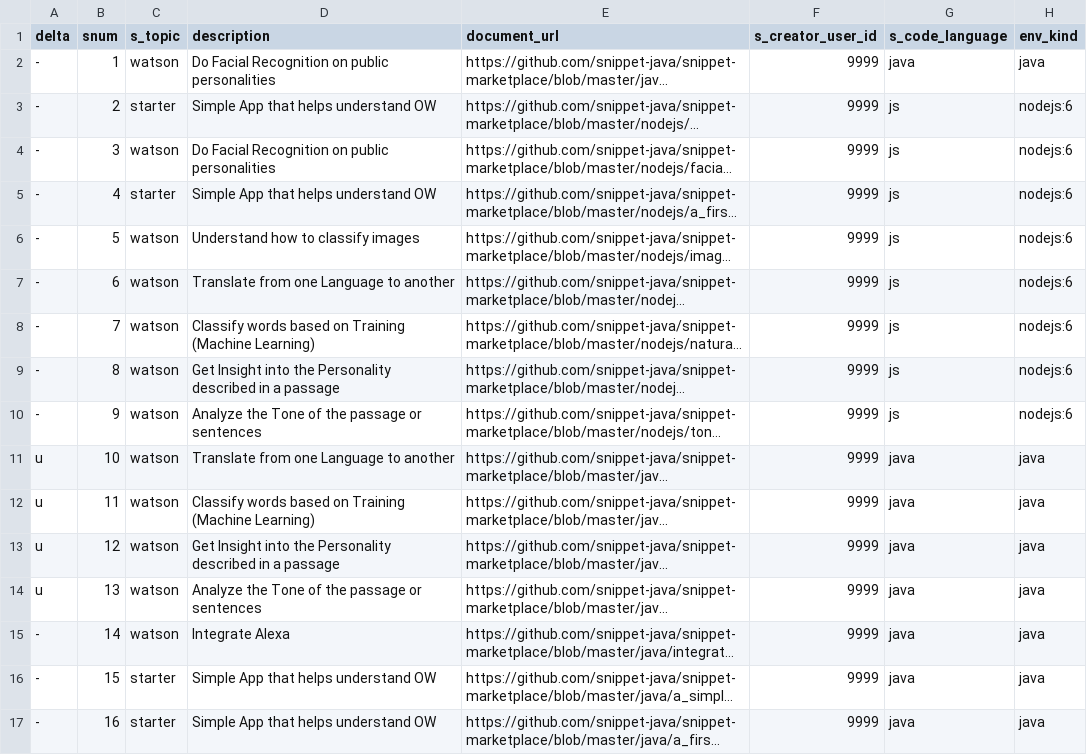
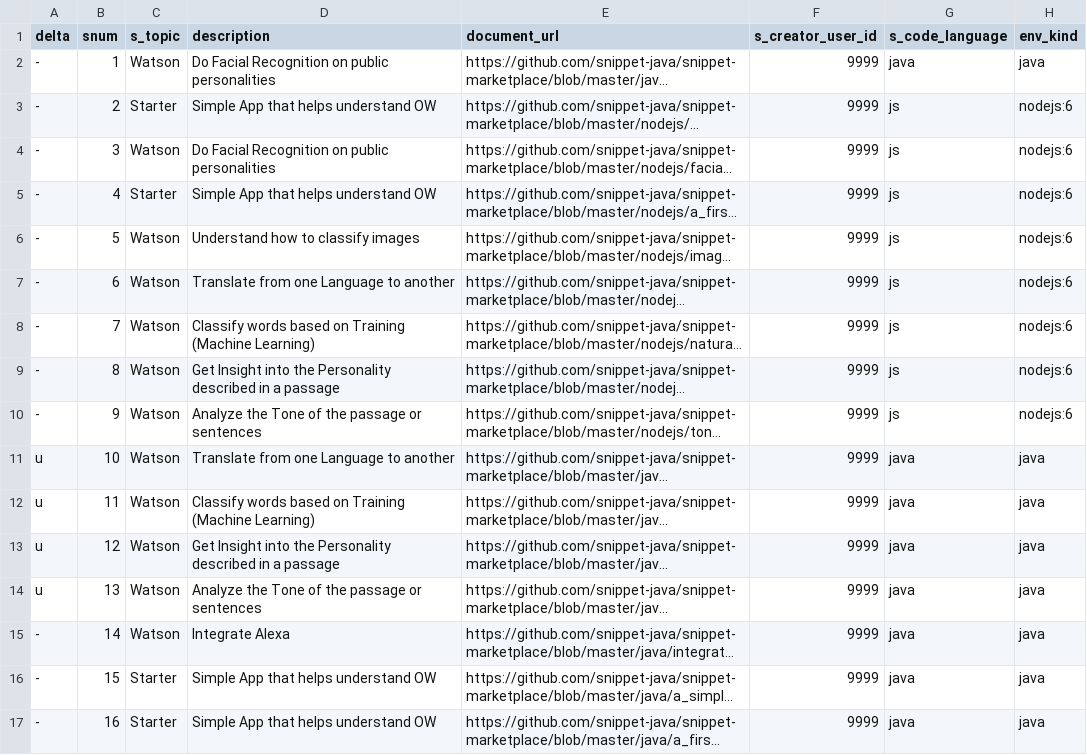
Before and after one commit to psyntium/snippet-marketplace, a CSV file: catalog.csv, drawn as a sheet; only a part is shown; long unchanged cells end in …; the diff names each change by its address in the sheet, - before the commit and + after, or states it on an @@ line.

Commit message:
topic changed to Capital

```diff
--- a/catalog.csv
+++ b/catalog.csv
-C2 (s_topic): watson
+C2 (s_topic): Watson
-C3 (s_topic): starter
+C3 (s_topic): Starter
-C4 (s_topic): watson
+C4 (s_topic): Watson
-C5 (s_topic): starter
+C5 (s_topic): Starter
-C6:C15 (s_topic): watson
+C6:C15 (s_topic): Watson
-C16:C17 (s_topic): starter
+C16:C17 (s_topic): Starter
```
